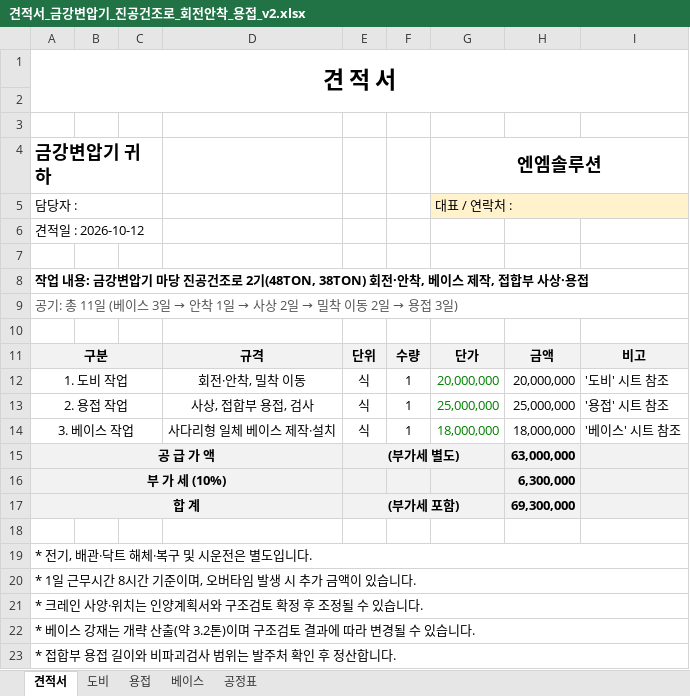
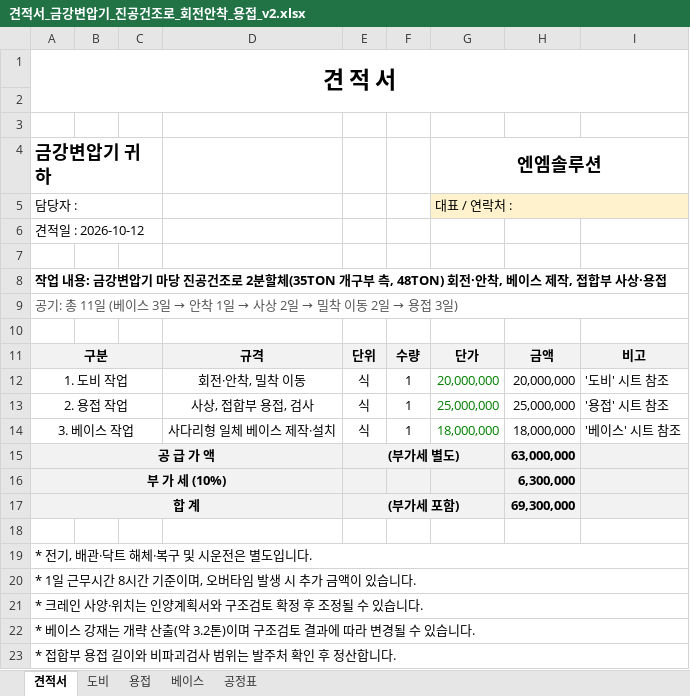
Before and after one commit to kdolbae/personal-task, an Excel workbook: experiments/2026-10-12-kkt-drying-furnace-base/estimate/견적서_금강변압기_진공건조로_회전안착_용접_v2.xlsx, sheet 견적서, drawn as a sheet; values as stored, in another font and other column widths than the file's, no borders; the diff names each change by its address in the sheet, - before the commit and + after, or states it on an @@ line.

```diff
--- a/experiments/2026-10-12-kkt-drying-furnace-base/estimate/견적서_금강변압기_진공건조로_회전안착_용접_v2.xlsx (sheet 견적서)
+++ b/experiments/2026-10-12-kkt-drying-furnace-base/estimate/견적서_금강변압기_진공건조로_회전안착_용접_v2.xlsx (sheet 견적서)
-A8 (금강변압기 귀하): …조로 2기(48TON, 38TON) 회전·안…
+A8 (금강변압기 귀하): …조로 2분할체(35TON 개구부 측, 48TON) 회전·안…
```
Also changed, not shown: sheet 도비, 3 other files.
